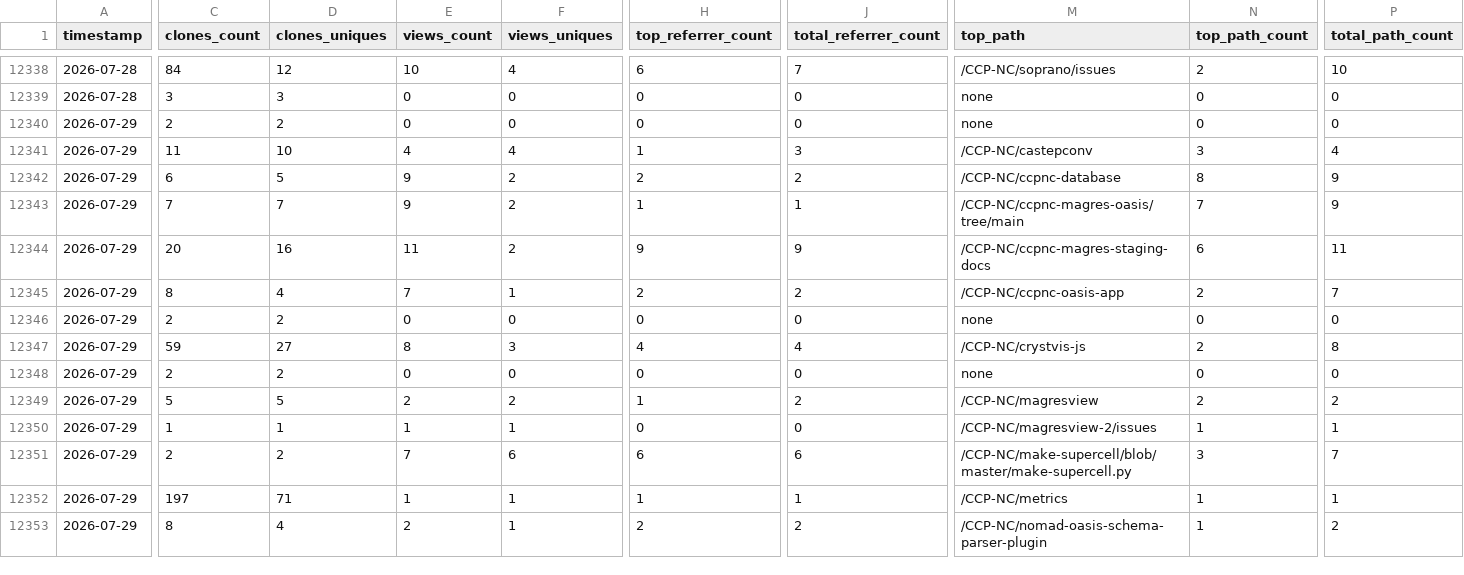
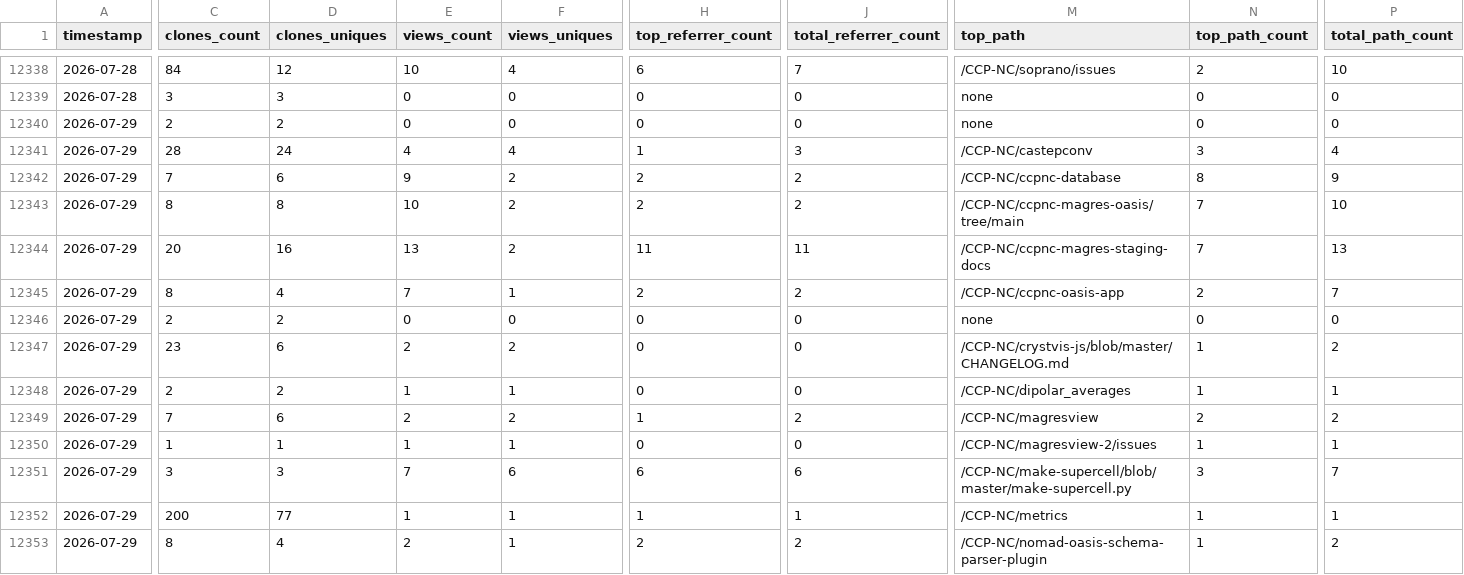
Before and after one commit to CCP-NC/metrics, a CSV file: traffic-stats/summary.csv, drawn as a sheet; only a part is shown, gaps mark what is left out; removed rows and columns are numbered as before the commit, all else as after; rows hold the shown columns only; the diff covers the shown part only; the diff names each change by its address in the sheet, - before the commit and + after, or states it on an @@ line.

```diff
--- a/traffic-stats/summary.csv
+++ b/traffic-stats/summary.csv
-C12341 (clones_count): 11
+C12341 (clones_count): 28
-D12341 (clones_uniques): 10
+D12341 (clones_uniques): 24
-C12342 (clones_count): 6
+C12342 (clones_count): 7
-D12342 (clones_uniques): 5
+D12342 (clones_uniques): 6
-C12343 (clones_count): 7
+C12343 (clones_count): 8
-D12343 (clones_uniques): 7
+D12343 (clones_uniques): 8
-E12343 (views_count): 9
+E12343 (views_count): 10
-H12343 (top_referrer_count): 1
+H12343 (top_referrer_count): 2
-J12343 (total_referrer_count): 1
+J12343 (total_referrer_count): 2
-P12343 (total_path_count): 9
+P12343 (total_path_count): 10
-E12344 (views_count): 11
+E12344 (views_count): 13
-H12344 (top_referrer_count): 9
+H12344 (top_referrer_count): 11
-J12344 (total_referrer_count): 9
+J12344 (total_referrer_count): 11
-N12344 (top_path_count): 6
+N12344 (top_path_count): 7
-P12344 (total_path_count): 11
+P12344 (total_path_count): 13
-row 12347: 2026-07-29 | 59 | 27 | 8 | 3 | 4 | 4 | /CCP-NC/crystvis-js | 2 | 8
+row 12347: 2026-07-29 | 23 | 6 | 2 | 2 | 0 | 0 | /CCP-NC/crystvis-js/blob/master/CHANGELOG.md | 1 | 2
-E12348 (views_count): 0
+E12348 (views_count): 1
-F12348 (views_uniques): 0
+F12348 (views_uniques): 1
-M12348 (top_path): none
+M12348 (top_path): /CCP-NC/dipolar_averages
-N12348 (top_path_count): 0
+N12348 (top_path_count): 1
-P12348 (total_path_count): 0
+P12348 (total_path_count): 1
-C12349 (clones_count): 5
+C12349 (clones_count): 7
-D12349 (clones_uniques): 5
+D12349 (clones_uniques): 6
-C12351 (clones_count): 2
+C12351 (clones_count): 3
-D12351 (clones_uniques): 2
+D12351 (clones_uniques): 3
-C12352 (clones_count): 197
+C12352 (clones_count): 200
-D12352 (clones_uniques): 71
+D12352 (clones_uniques): 77
```
Also changed, not shown: 20 edited cells elsewhere in this file, 52 other files.
